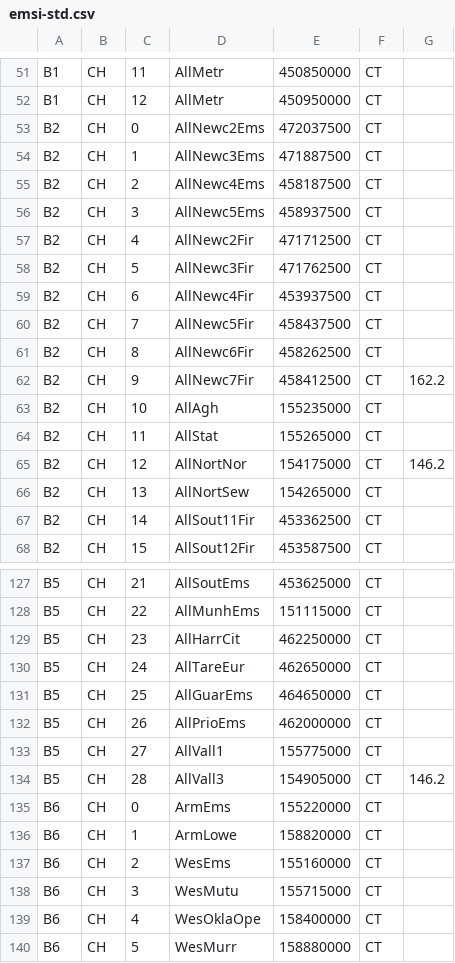
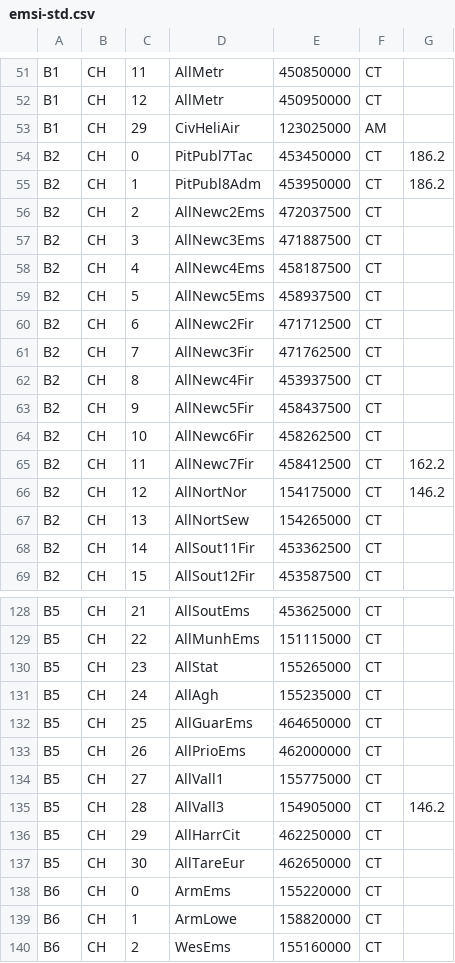
Before and after one commit to KevinAndrewLipscomb/radio, a CSV file: emsi-std.csv, drawn as a sheet; only a part is shown, gaps mark what is left out; the shorter side is filled out with more unchanged rows.

```diff
--- a/emsi-std.csv
+++ b/emsi-std.csv
@@ -52,14 +52,15 @@ B1,CH,11,"AllMetr",450850000,CT,
 B1,CH,12,"AllMetr",450950000,CT,
-B2,CH,0,"AllNewc2Ems",472037500,CT,
-B2,CH,1,"AllNewc3Ems",471887500,CT,
-B2,CH,2,"AllNewc4Ems",458187500,CT,
-B2,CH,3,"AllNewc5Ems",458937500,CT,
-B2,CH,4,"AllNewc2Fir",471712500,CT,
-B2,CH,5,"AllNewc3Fir",471762500,CT,
-B2,CH,6,"AllNewc4Fir",453937500,CT,
-B2,CH,7,"AllNewc5Fir",458437500,CT,
-B2,CH,8,"AllNewc6Fir",458262500,CT,
-B2,CH,9,"AllNewc7Fir",458412500,CT,162.2
-B2,CH,10,"AllAgh ",155235000,CT,
-B2,CH,11,"AllStat",155265000,CT,
+B1,CH,29,"CivHeliAir",123025000,AM,
+B2,CH,0,"PitPubl7Tac",453450000,CT,186.2
+B2,CH,1,"PitPubl8Adm",453950000,CT,186.2
+B2,CH,2,"AllNewc2Ems",472037500,CT,
+B2,CH,3,"AllNewc3Ems",471887500,CT,
+B2,CH,4,"AllNewc4Ems",458187500,CT,
+B2,CH,5,"AllNewc5Ems",458937500,CT,
+B2,CH,6,"AllNewc2Fir",471712500,CT,
+B2,CH,7,"AllNewc3Fir",471762500,CT,
+B2,CH,8,"AllNewc4Fir",453937500,CT,
+B2,CH,9,"AllNewc5Fir",458437500,CT,
+B2,CH,10,"AllNewc6Fir",458262500,CT,
+B2,CH,11,"AllNewc7Fir",458412500,CT,162.2
 B2,CH,12,"AllNortNor",154175000,CT,146.2
@@ -128,4 +129,4 @@ B5,CH,21,"AllSoutEms",453625000,CT,
 B5,CH,22,"AllMunhEms",151115000,CT,
-B5,CH,23,"AllHarrCit",462250000,CT,
-B5,CH,24,"AllTareEur",462650000,CT,
+B5,CH,23,"AllStat",155265000,CT,
+B5,CH,24,"AllAgh ",155235000,CT,
 B5,CH,25,"AllGuarEms",464650000,CT,
@@ -134,2 +135,4 @@ B5,CH,27,"AllVall1",155775000,CT,
 B5,CH,28,"AllVall3",154905000,CT,146.2
+B5,CH,29,"AllHarrCit",462250000,CT,
+B5,CH,30,"AllTareEur",462650000,CT,
 B6,CH,0,"ArmEms",155220000,CT,
```
Also changed, not shown: 1 other file.
